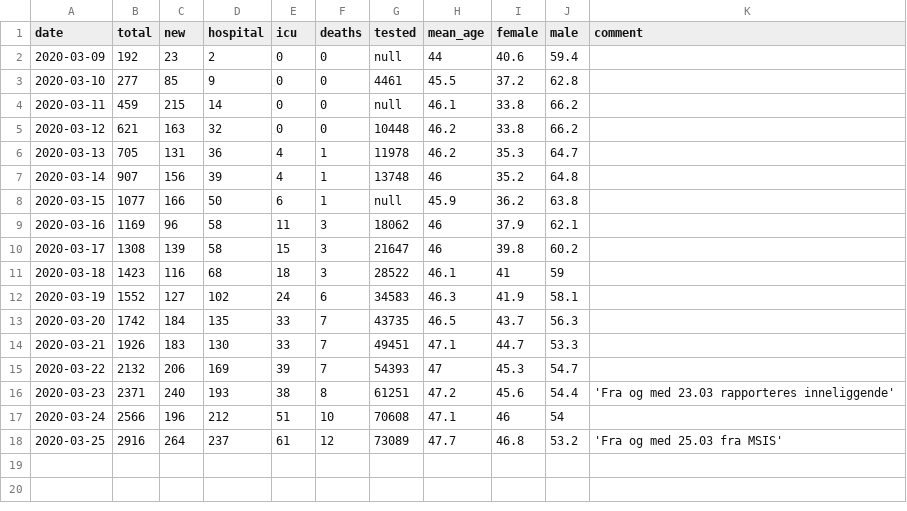
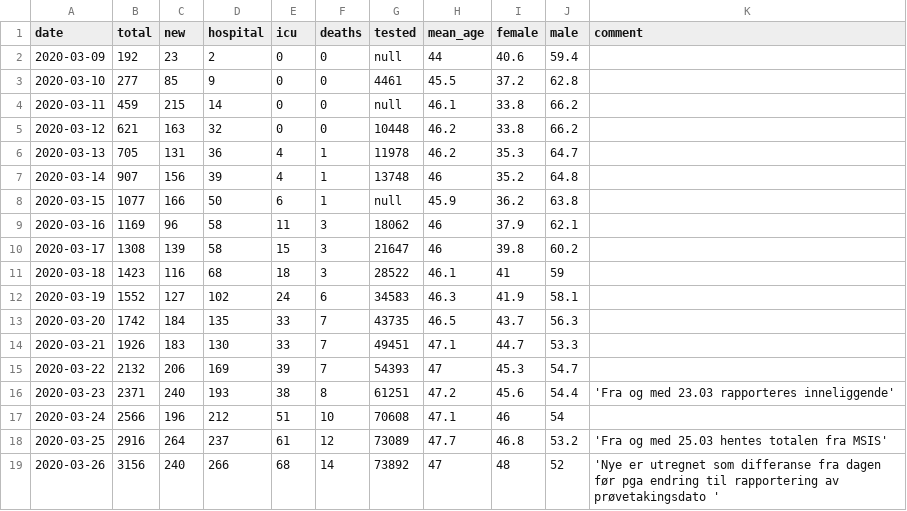
Before and after one commit to kartoteket/embeddable-corona-charts, a CSV file: public/data/fhi-norway-corona.csv, drawn as a sheet.

Commit message:
Data Update 2020-03-26

```diff
--- a/public/data/fhi-norway-corona.csv
+++ b/public/data/fhi-norway-corona.csv
@@ -17,2 +17,3 @@ date,total,new,hospital,icu,deaths,tested,mean_age,female,male,comment
 2020-03-24,2566,196,212,51,10,70608,47.1,46,54
-2020-03-25,2916,264,237,61,12,73089,47.7,46.8,53.2, 'Fra og med 25.03 fra MSIS'
+2020-03-25,2916,264,237,61,12,73089,47.7,46.8,53.2, 'Fra og med 25.03 hentes totalen fra MSIS'
+2020-03-26,3156,240,266,68,14,73892,47,48,52, 'Nye er utregnet som differanse fra dagen før pga endring til rapportering av prøvetakingsdato '
```
